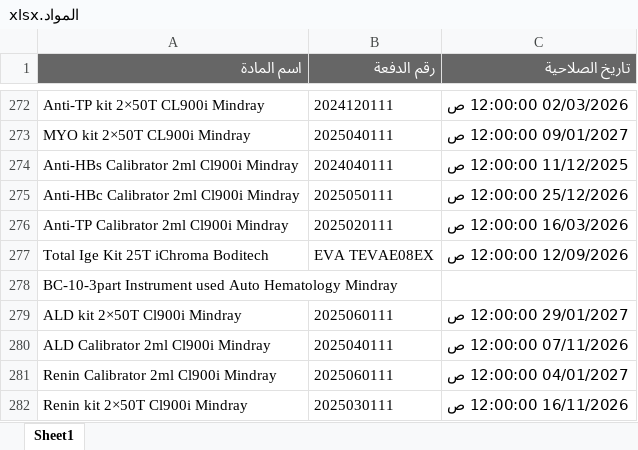
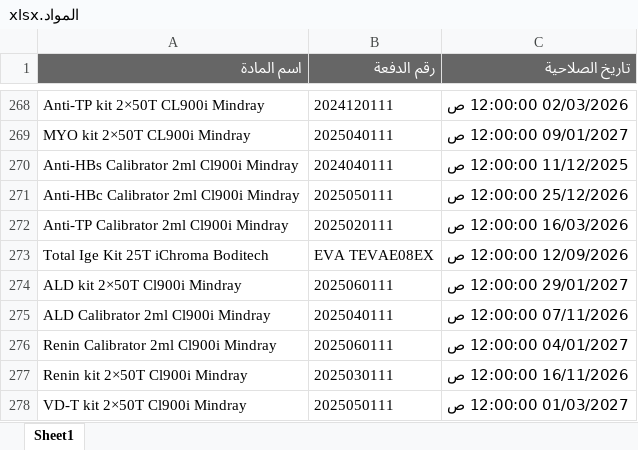
Before and after one commit to abdallawolf92/expiry-check, an Excel workbook: المواد.xlsx, sheet Sheet1, drawn as a sheet; only a part is shown, gaps mark what is left out; the shorter side is filled out with more unchanged rows; values as stored, in another font and other column widths than the file's, no borders; removed rows and columns are numbered as before the commit, all else as after; the diff covers the shown part only; the diff names each change by its address in the sheet, - before the commit and + after, or states it on an @@ line.

```diff
--- a/المواد.xlsx (sheet Sheet1)
+++ b/المواد.xlsx (sheet Sheet1)
-row 278: BC-10-3part Instrument used Auto Hematology Mindray
```
Also changed, not shown: 2 added rows and 8 removed rows elsewhere in this sheet.
